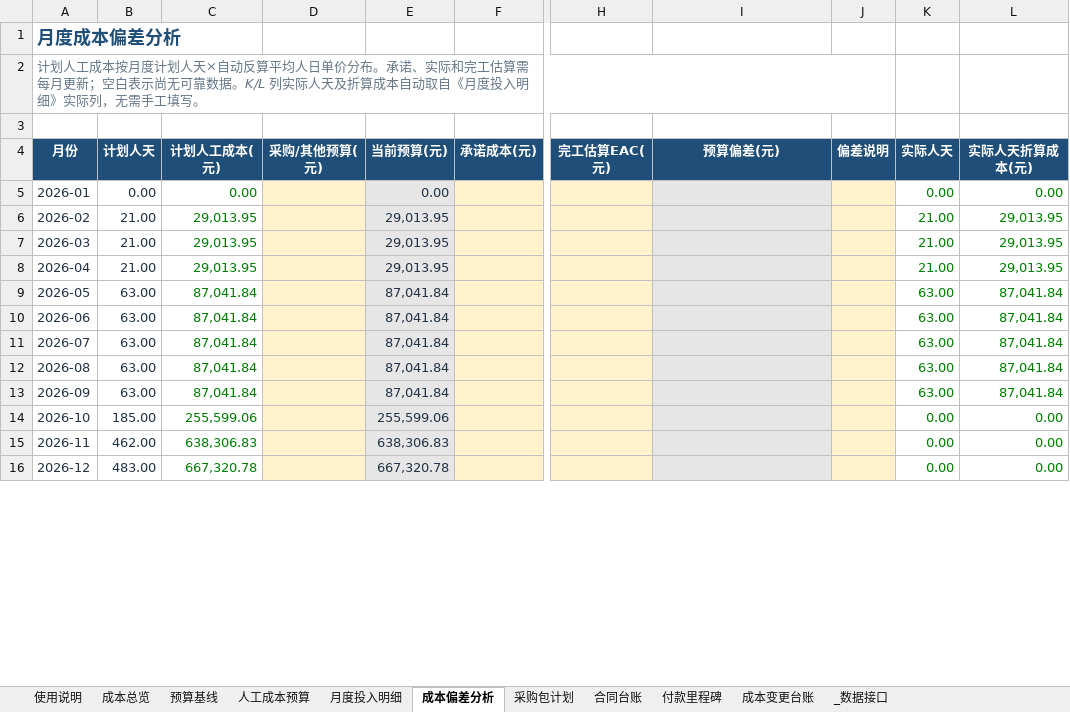
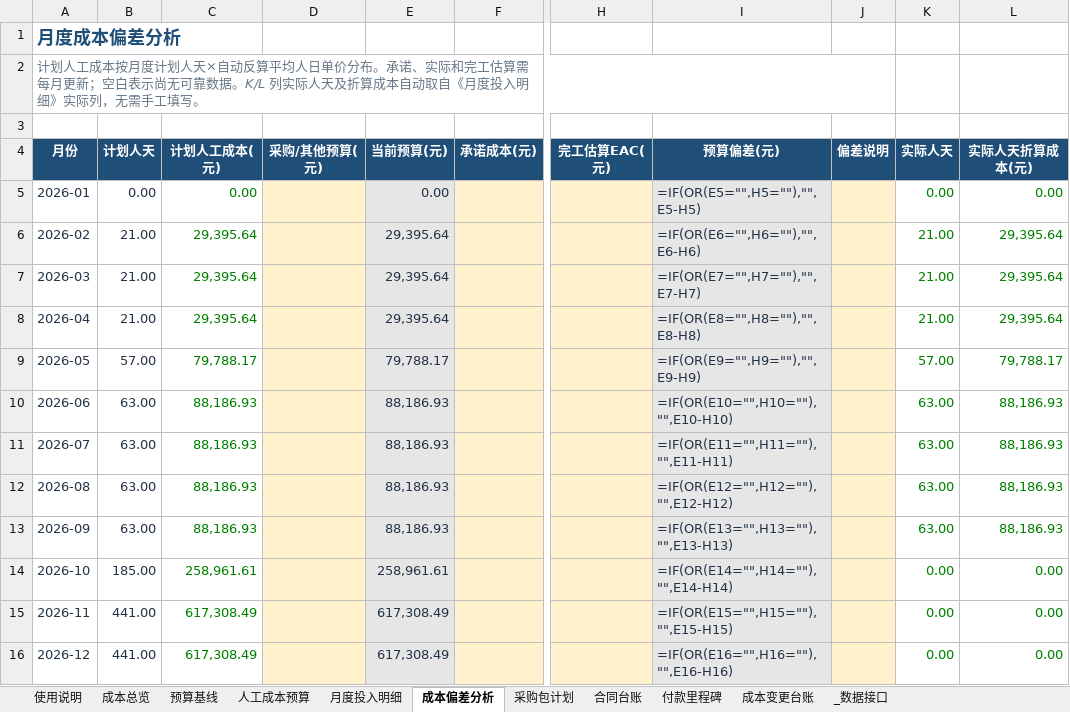
Before and after one commit to zhaolux/ai_pmo, an Excel workbook: 合同全生命周期管理系统-项目管理套件/05_成本与合同管理/成本与合同管理-20260918-V5.xlsx, sheet 成本偏差分析, drawn as a sheet; only a part is shown, gaps mark what is left out; values as stored, in another font and other column widths than the file's, no borders; formulas without a stored value are shown as written; the diff covers the shown part only; the diff names each change by its address in the sheet, - before the commit and + after, or states it on an @@ line.

```diff
--- a/合同全生命周期管理系统-项目管理套件/05_成本与合同管理/成本与合同管理-20260918-V5.xlsx (sheet 成本偏差分析)
+++ b/合同全生命周期管理系统-项目管理套件/05_成本与合同管理/成本与合同管理-20260918-V5.xlsx (sheet 成本偏差分析)
-I5 (预算偏差(元)): (empty)
+I5 (预算偏差(元)): =IF(OR(E5="",H5=""),"",E5-H5)
-C6:C8 (计划人工成本(元)): 29,013.95
+C6:C8 (计划人工成本(元)): 29,395.64
-E6:E8 (当前预算(元)): 29,013.95
+E6:E8 (当前预算(元)): 29,395.64
-I6 (预算偏差(元)): (empty)
+I6 (预算偏差(元)): =IF(OR(E6="",H6=""),"",E6-H6)
-L6:L8 (实际人天折算成本(元)): 29,013.95
+L6:L8 (实际人天折算成本(元)): 29,395.64
-I7 (预算偏差(元)): (empty)
+I7 (预算偏差(元)): =IF(OR(E7="",H7=""),"",E7-H7)
-I8 (预算偏差(元)): (empty)
+I8 (预算偏差(元)): =IF(OR(E8="",H8=""),"",E8-H8)
-B9 (计划人天): 63.00
+B9 (计划人天): 57.00
-C9 (计划人工成本(元)): 87,041.84
+C9 (计划人工成本(元)): 79,788.17
-E9 (当前预算(元)): 87,041.84
+E9 (当前预算(元)): 79,788.17
-I9 (预算偏差(元)): (empty)
+I9 (预算偏差(元)): =IF(OR(E9="",H9=""),"",E9-H9)
-K9 (实际人天): 63.00
+K9 (实际人天): 57.00
-L9 (实际人天折算成本(元)): 87,041.84
+L9 (实际人天折算成本(元)): 79,788.17
-C10:C13 (计划人工成本(元)): 87,041.84
+C10:C13 (计划人工成本(元)): 88,186.93
-E10:E13 (当前预算(元)): 87,041.84
+E10:E13 (当前预算(元)): 88,186.93
-I10 (预算偏差(元)): (empty)
+I10 (预算偏差(元)): =IF(OR(E10="",H10=""),"",E10-H10)
-L10:L13 (实际人天折算成本(元)): 87,041.84
+L10:L13 (实际人天折算成本(元)): 88,186.93
-I11 (预算偏差(元)): (empty)
+I11 (预算偏差(元)): =IF(OR(E11="",H11=""),"",E11-H11)
-I12 (预算偏差(元)): (empty)
+I12 (预算偏差(元)): =IF(OR(E12="",H12=""),"",E12-H12)
-I13 (预算偏差(元)): (empty)
+I13 (预算偏差(元)): =IF(OR(E13="",H13=""),"",E13-H13)
-C14 (计划人工成本(元)): 255,599.06
+C14 (计划人工成本(元)): 258,961.61
-E14 (当前预算(元)): 255,599.06
+E14 (当前预算(元)): 258,961.61
-I14 (预算偏差(元)): (empty)
+I14 (预算偏差(元)): =IF(OR(E14="",H14=""),"",E14-H14)
-B15 (计划人天): 462.00
+B15 (计划人天): 441.00
-C15 (计划人工成本(元)): 638,306.83
+C15 (计划人工成本(元)): 617,308.49
-E15 (当前预算(元)): 638,306.83
+E15 (当前预算(元)): 617,308.49
-I15 (预算偏差(元)): (empty)
+I15 (预算偏差(元)): =IF(OR(E15="",H15=""),"",E15-H15)
-B16 (计划人天): 483.00
+B16 (计划人天): 441.00
-C16 (计划人工成本(元)): 667,320.78
+C16 (计划人工成本(元)): 617,308.49
-E16 (当前预算(元)): 667,320.78
+E16 (当前预算(元)): 617,308.49
-I16 (预算偏差(元)): (empty)
+I16 (预算偏差(元)): =IF(OR(E16="",H16=""),"",E16-H16)
```
Also changed, not shown: 41 edited cells elsewhere in this sheet, sheet 合同台账, sheet 月度投入明细, sheet 预算基线, sheet 成本变更台账, sheet 采购包计划, sheet 人工成本预算, 2 more sheets, 合同全生命周期管理系统-项目管理套件/01_项目启动与治理/G15-会前签认跟踪-20260924-V1.xlsx, 合同全生命周期管理系统-项目管理套件/01_项目启动与治理/厂商报价对比-20260924-V1.xlsx, 4 other files.
